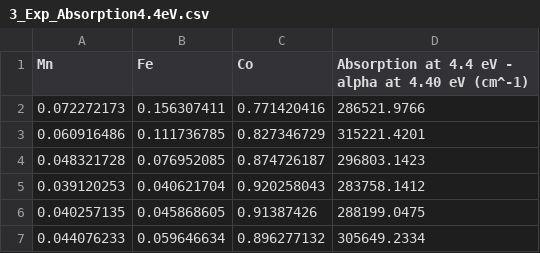
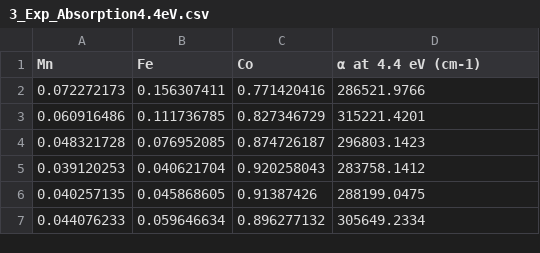
Before and after one commit to OllinDesigns/IREC-renderizations, a CSV file: data/experimental/3_Exp_Absorption4.4eV.csv, drawn as a sheet; only a part is shown.

```diff
--- a/data/experimental/3_Exp_Absorption4.4eV.csv
+++ b/data/experimental/3_Exp_Absorption4.4eV.csv
@@ -1,2 +1,2 @@
-Mn,Fe,Co,Absorption at 4.4 eV - alpha at 4.40 eV (cm^-1)
+Mn,Fe,Co,α at 4.4 eV (cm-1)
 0.072272173,0.156307411,0.771420416,286521.9766
```
Also changed, not shown: data/experimental/2_WavenumberImax.csv, data/experimental/4_Exp_SurfaceExchangeCoefficient.csv, 26 other files.
